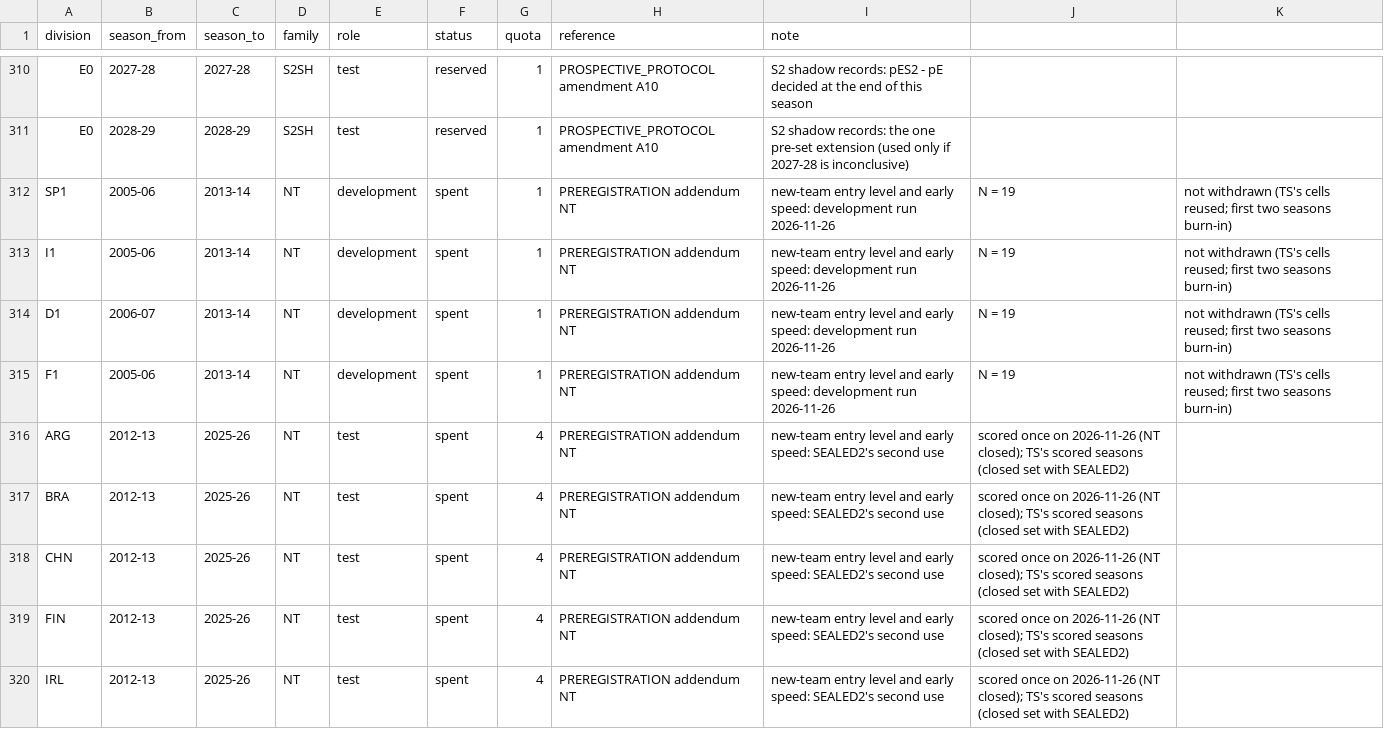
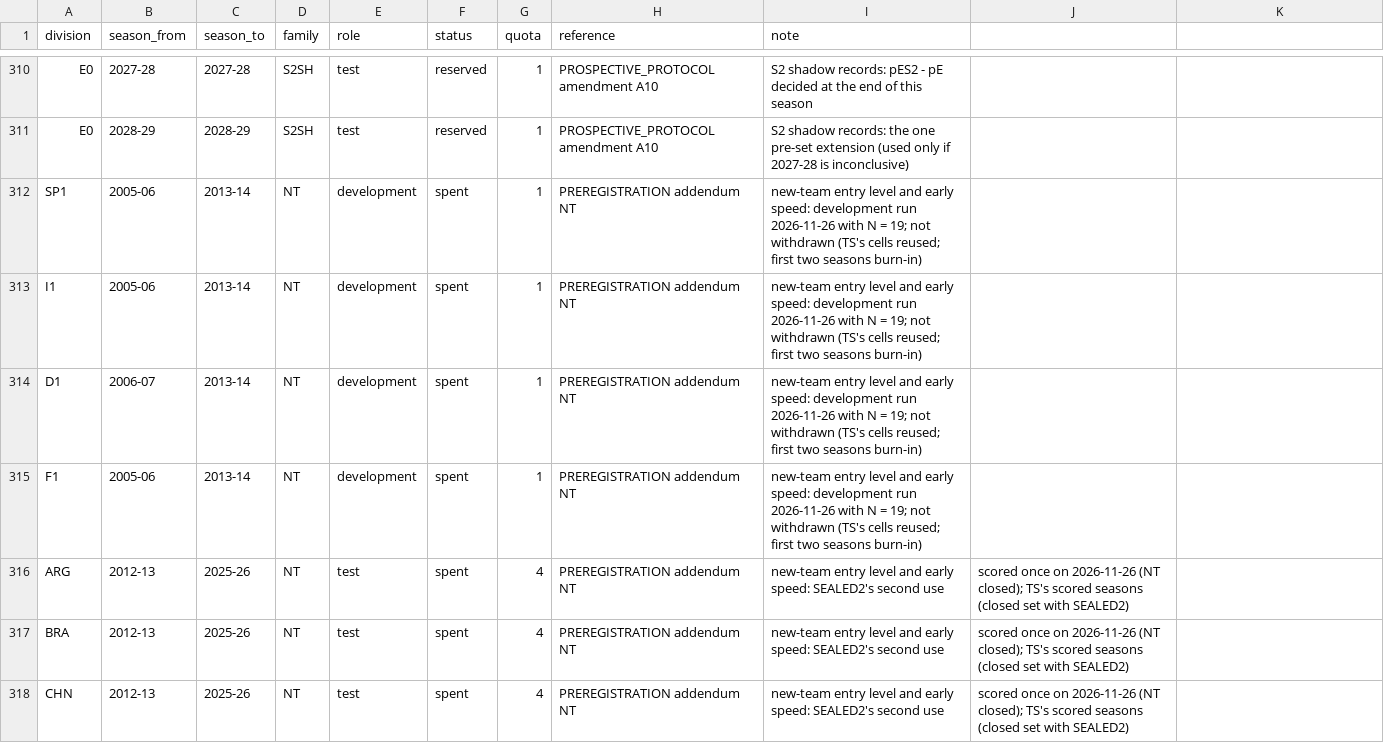
Before and after one commit to 26lenkalaa/TaBet, a CSV file: soccer (premier league)/docs/data_ledger.csv, drawn as a sheet; only a part is shown, gaps mark what is left out; the shorter side is filled out with more unchanged rows.

```diff
--- a/soccer (premier league)/docs/data_ledger.csv
+++ b/soccer (premier league)/docs/data_ledger.csv
@@ -311,6 +311,6 @@ E0,2027-28,2027-28,S2SH,test,reserved,1,PROSPECTIVE_PROTOCOL amendment A10,S2 sh
 E0,2028-29,2028-29,S2SH,test,reserved,1,PROSPECTIVE_PROTOCOL amendment A10,S2 shadow records: the one pre-set extension (used only if 2027-28 is inconclusive)
-SP1,2005-06,2013-14,NT,development,spent,1,PREREGISTRATION addendum NT,new-team entry level and early speed: development run 2026-11-26, N = 19, not withdrawn (TS's cells reused; first two seasons burn-in)
-I1,2005-06,2013-14,NT,development,spent,1,PREREGISTRATION addendum NT,new-team entry level and early speed: development run 2026-11-26, N = 19, not withdrawn (TS's cells reused; first two seasons burn-in)
-D1,2006-07,2013-14,NT,development,spent,1,PREREGISTRATION addendum NT,new-team entry level and early speed: development run 2026-11-26, N = 19, not withdrawn (TS's cells reused; first two seasons burn-in)
-F1,2005-06,2013-14,NT,development,spent,1,PREREGISTRATION addendum NT,new-team entry level and early speed: development run 2026-11-26, N = 19, not withdrawn (TS's cells reused; first two seasons burn-in)
+SP1,2005-06,2013-14,NT,development,spent,1,PREREGISTRATION addendum NT,new-team entry level and early speed: development run 2026-11-26 with N = 19; not withdrawn (TS's cells reused; first two seasons burn-in)
+I1,2005-06,2013-14,NT,development,spent,1,PREREGISTRATION addendum NT,new-team entry level and early speed: development run 2026-11-26 with N = 19; not withdrawn (TS's cells reused; first two seasons burn-in)
+D1,2006-07,2013-14,NT,development,spent,1,PREREGISTRATION addendum NT,new-team entry level and early speed: development run 2026-11-26 with N = 19; not withdrawn (TS's cells reused; first two seasons burn-in)
+F1,2005-06,2013-14,NT,development,spent,1,PREREGISTRATION addendum NT,new-team entry level and early speed: development run 2026-11-26 with N = 19; not withdrawn (TS's cells reused; first two seasons burn-in)
 ARG,2012-13,2025-26,NT,test,spent,4,PREREGISTRATION addendum NT,new-team entry level and early speed: SEALED2's second use, scored once on 2026-11-26 (NT closed); TS's scored seasons (closed set with SEALED2)
```
